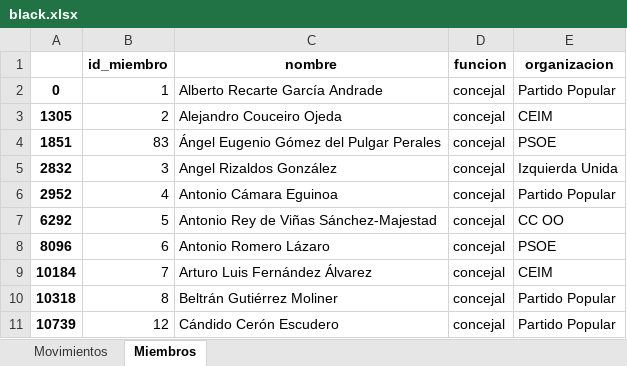
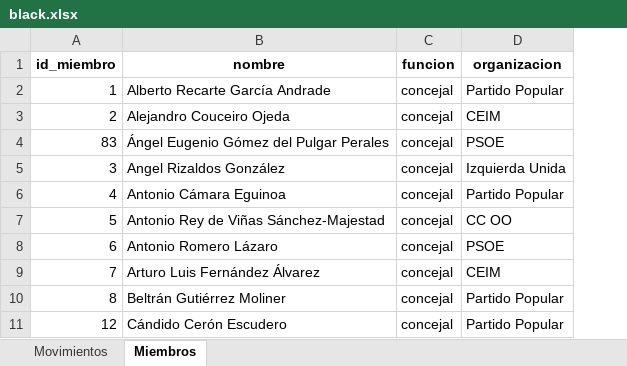
Before and after one commit to dvillaj/Taller_BBDD, an Excel workbook: data/black.xlsx, sheet Miembros, drawn as a sheet; only a part is shown; values as stored, in another font and other column widths than the file's, no borders; the diff names each change by its address in the sheet, - before the commit and + after, or states it on an @@ line.

```diff
--- a/data/black.xlsx (sheet Miembros)
+++ b/data/black.xlsx (sheet Miembros)
-column A, rows 2-11: 0 | 1305 | 1851 | 2832 | 2952 | 6292 | 8096 | 10184 | 10318 | 10739
```
Also changed, not shown: sheet Movimientos, 6 other files.
